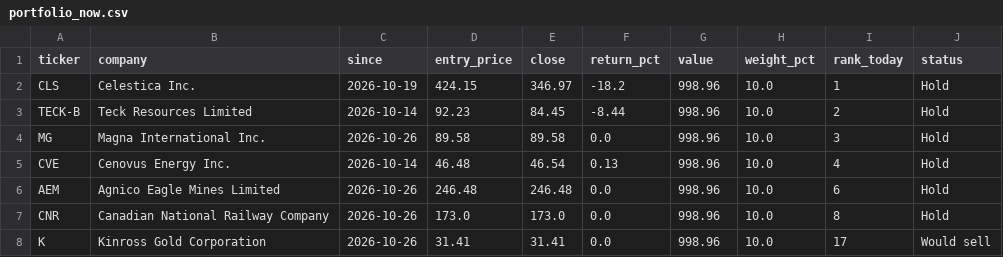
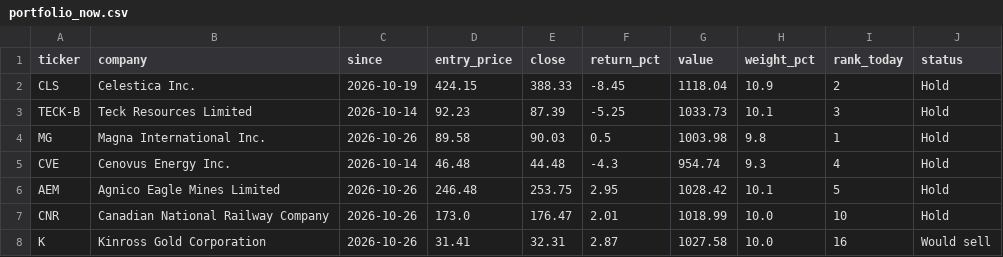
Before and after one commit to connormcginty12-alt/tsx-value-check, a CSV file: portfolio_now.csv, drawn as a sheet; only a part is shown; the diff covers the shown part only.

```diff
--- a/portfolio_now.csv
+++ b/portfolio_now.csv
@@ -1,8 +1,8 @@
 ticker,company,since,entry_price,close,return_pct,value,weight_pct,rank_today,status
-CLS,Celestica Inc.,2026-10-19,424.15,346.97,-18.2,998.96,10.0,1,Hold
-TECK-B,Teck Resources Limited,2026-10-14,92.23,84.45,-8.44,998.96,10.0,2,Hold
-MG,Magna International Inc.,2026-10-26,89.58,89.58,0.0,998.96,10.0,3,Hold
-CVE,Cenovus Energy Inc.,2026-10-14,46.48,46.54,0.13,998.96,10.0,4,Hold
-AEM,Agnico Eagle Mines Limited,2026-10-26,246.48,246.48,0.0,998.96,10.0,6,Hold
-CNR,Canadian National Railway Company,2026-10-26,173.0,173.0,0.0,998.96,10.0,8,Hold
-K,Kinross Gold Corporation,2026-10-26,31.41,31.41,0.0,998.96,10.0,17,Would sell
+CLS,Celestica Inc.,2026-10-19,424.15,388.33,-8.45,1118.04,10.9,2,Hold
+TECK-B,Teck Resources Limited,2026-10-14,92.23,87.39,-5.25,1033.73,10.1,3,Hold
+MG,Magna International Inc.,2026-10-26,89.58,90.03,0.5,1003.98,9.8,1,Hold
+CVE,Cenovus Energy Inc.,2026-10-14,46.48,44.48,-4.3,954.74,9.3,4,Hold
+AEM,Agnico Eagle Mines Limited,2026-10-26,246.48,253.75,2.95,1028.42,10.1,5,Hold
+CNR,Canadian National Railway Company,2026-10-26,173.0,176.47,2.01,1018.99,10.0,10,Hold
+K,Kinross Gold Corporation,2026-10-26,31.41,32.31,2.87,1027.58,10.0,16,Would sell
```
Also changed, not shown: 13 edited cells elsewhere in this file, portfolio_value.csv, ratings.csv, 13 other files.
